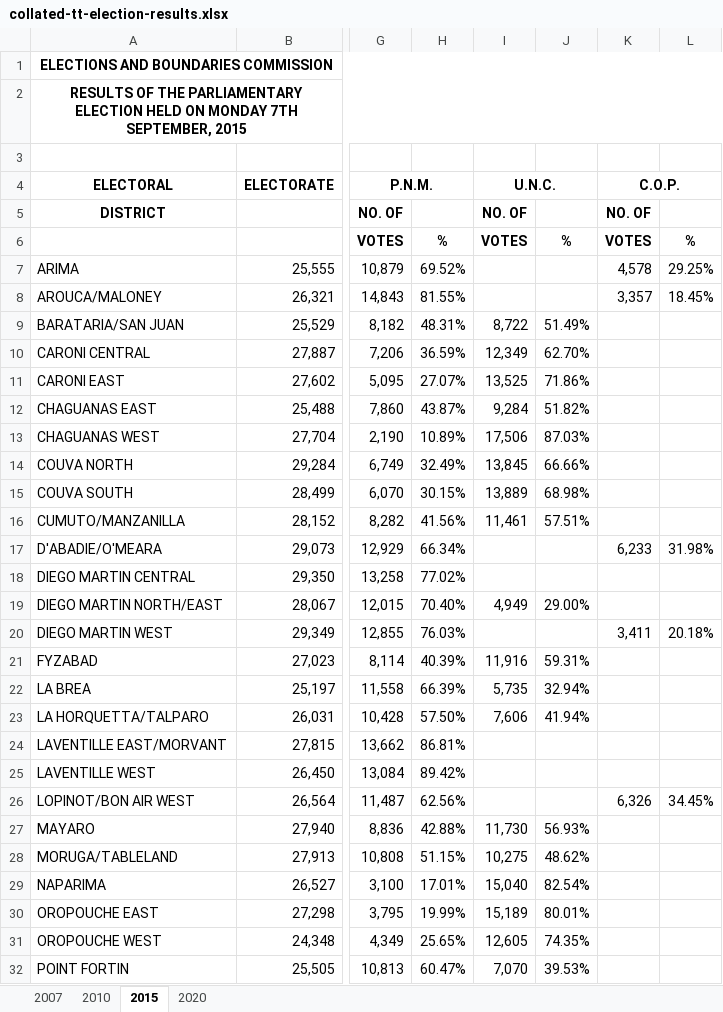
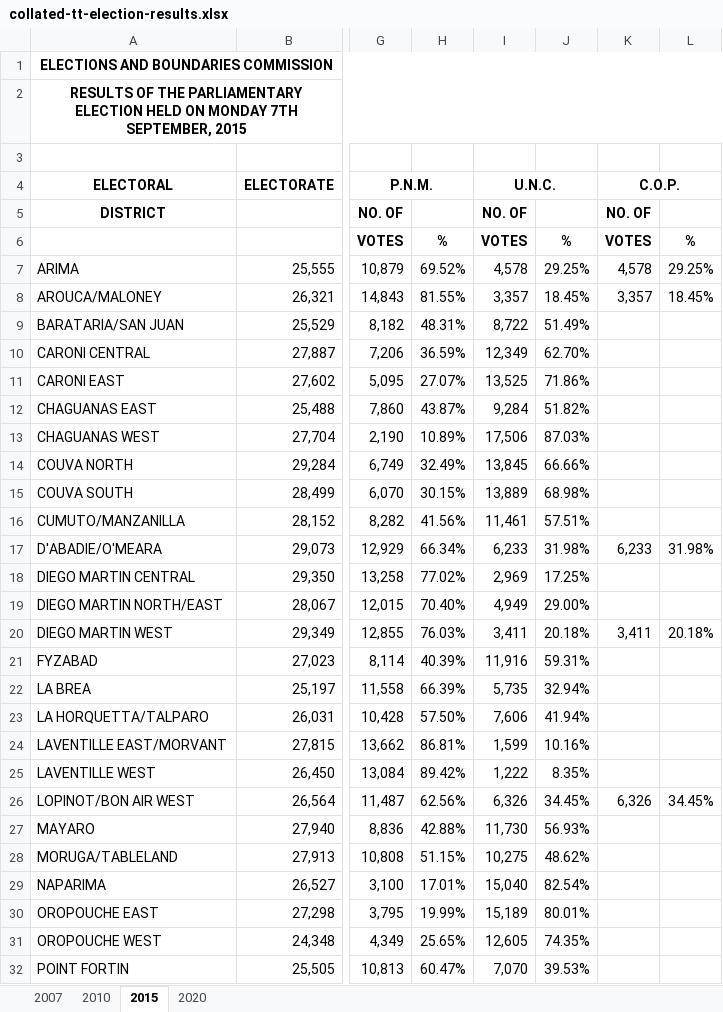
Before and after one commit to CorporaCorporate/COMP-3610-Project, an Excel workbook: csvs/collated-tt-election-results.xlsx, sheet 2015, drawn as a sheet; only a part is shown, gaps mark what is left out; values as stored, in another font and other column widths than the file's, no borders; the diff covers the shown part only; the diff names each change by its address in the sheet, - before the commit and + after, or states it on an @@ line.

```diff
--- a/csvs/collated-tt-election-results.xlsx (sheet 2015)
+++ b/csvs/collated-tt-election-results.xlsx (sheet 2015)
-I7 (U.N.C.): (empty)
+I7 (U.N.C.): 4,578
-J7: (empty)
+J7: 29.25%
-I8 (U.N.C.): (empty)
+I8 (U.N.C.): 3,357
-J8: (empty)
+J8: 18.45%
-I17 (U.N.C.): (empty)
+I17 (U.N.C.): 6,233
-J17: (empty)
+J17: 31.98%
-I18 (U.N.C.): (empty)
+I18 (U.N.C.): 2,969
-J18: (empty)
+J18: 17.25%
-I20 (U.N.C.): (empty)
+I20 (U.N.C.): 3,411
-J20: (empty)
+J20: 20.18%
-I24 (U.N.C.): (empty)
+I24 (U.N.C.): 1,599
-J24: (empty)
+J24: 10.16%
-I25 (U.N.C.): (empty)
+I25 (U.N.C.): 1,222
-J25: (empty)
+J25: 8.35%
-I26 (U.N.C.): (empty)
+I26 (U.N.C.): 6,326
-J26: (empty)
+J26: 34.45%
```
Also changed, not shown: 12 edited cells elsewhere in this sheet, sheet 2010, sheet 2007, sheet 2020, 8 other files.
